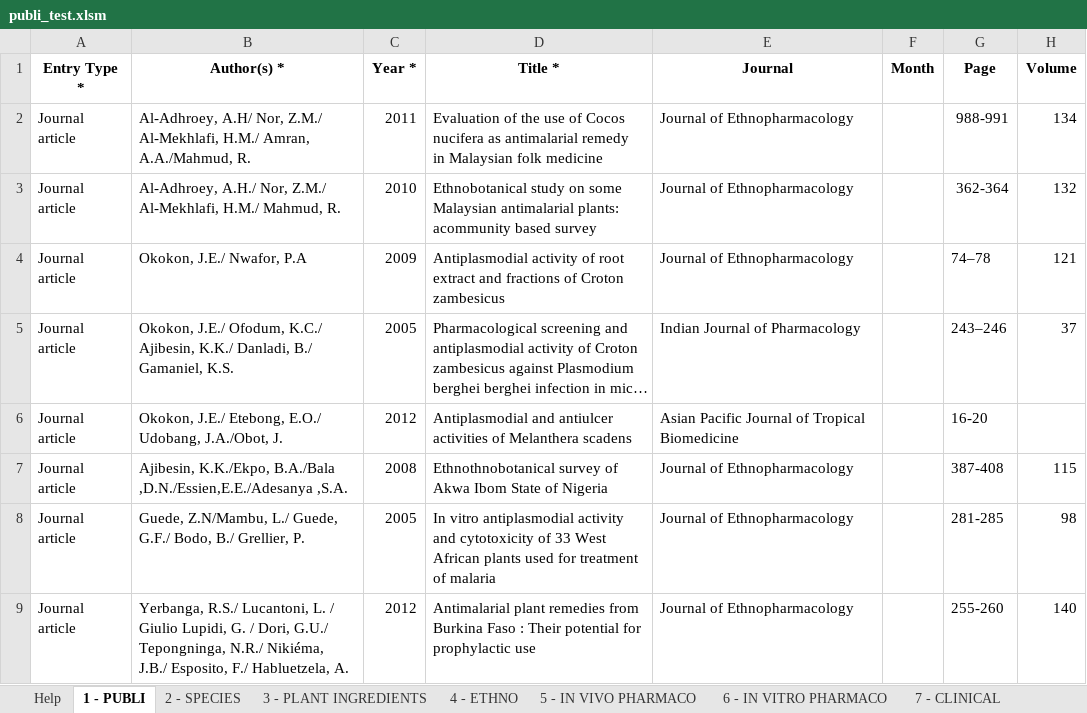
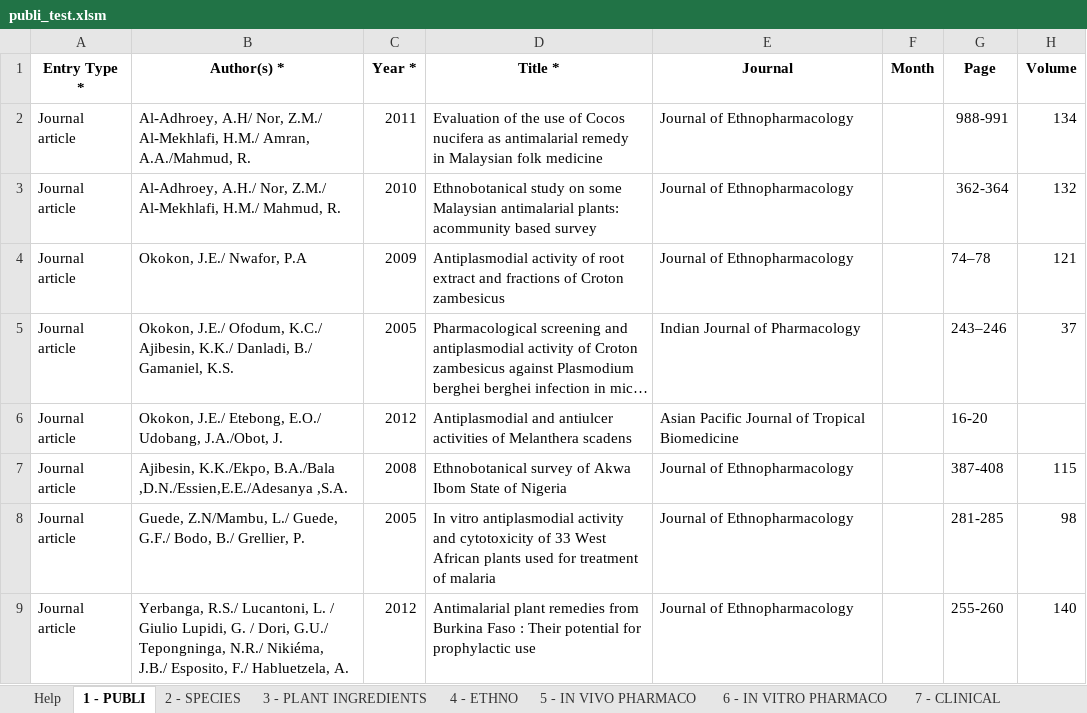
Before and after one commit to acheype/malaria-plant-db, an Excel workbook: src/main/resources/xls/publi_test.xlsm, sheet 1 - PUBLI, drawn as a sheet; only a part is shown; long unchanged cells end in …; values as stored, in another font and other column widths than the file's, no borders; conditional formats and table styles not drawn; the diff names each change by its address in the sheet, - before the commit and + after, or states it on an @@ line.

```diff
--- a/src/main/resources/xls/publi_test.xlsm (sheet 1 - PUBLI)
+++ b/src/main/resources/xls/publi_test.xlsm (sheet 1 - PUBLI)
-D7 (Title *): Ethnothnobotanical survey of…
+D7 (Title *): Ethnobotanical survey of…
```
Also changed, not shown: sheet 4 - ETHNO, hidden cells, charts or pictures, 21 other files.
